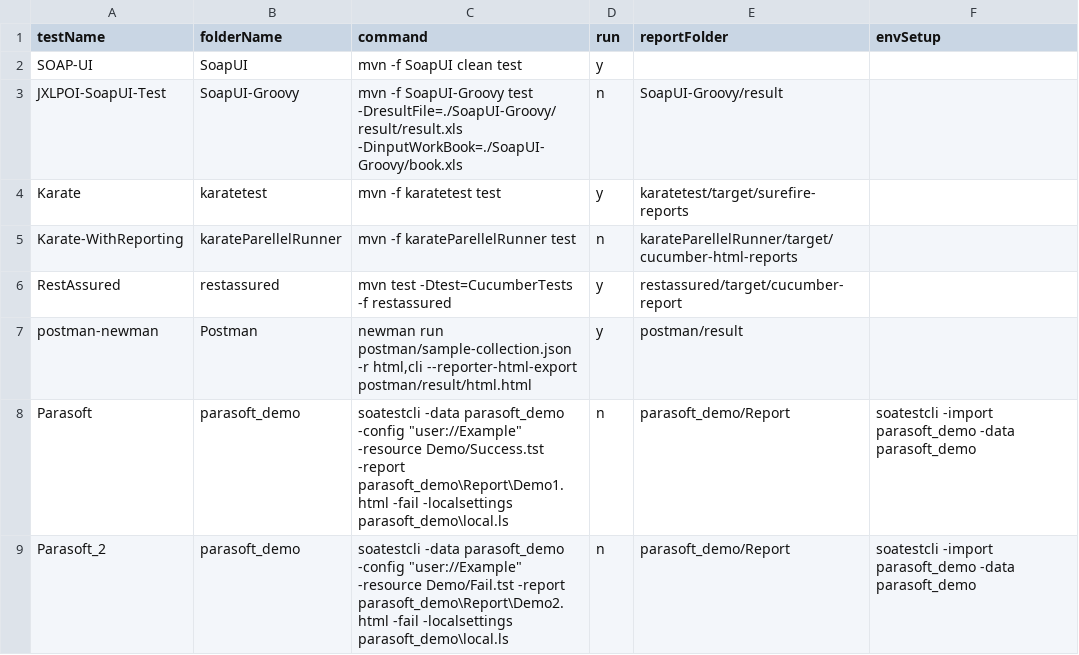
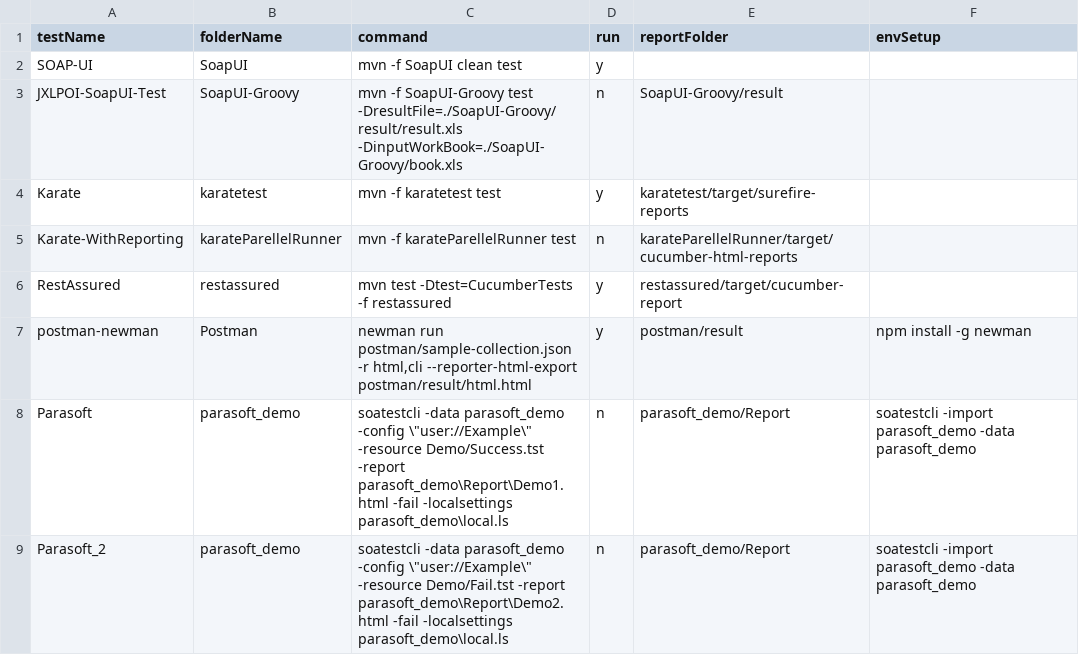
Before and after one commit to abhishekchh/dump_files, a CSV file: list.csv, drawn as a sheet.

```diff
--- a/list.csv
+++ b/list.csv
@@ -6,4 +6,4 @@ Karate-WithReporting,karateParellelRunner,mvn -f karateParellelRunner test,n,kar
 RestAssured,restassured,mvn test -Dtest=CucumberTests -f restassured,y,restassured/target/cucumber-report,
-postman-newman,Postman,"newman run postman/sample-collection.json -r html,cli --reporter-html-export postman/result/html.html",y,postman/result
-Parasoft,parasoft_demo,soatestcli -data parasoft_demo -config "user://Example" -resource Demo/Success.tst -report parasoft_demo\Report\Demo1.html -fail -localsettings parasoft_demo\local.ls,n,parasoft_demo/Report,soatestcli -import parasoft_demo -data parasoft_demo
-Parasoft_2,parasoft_demo,soatestcli -data parasoft_demo -config "user://Example" -resource Demo/Fail.tst -report parasoft_demo\Report\Demo2.html -fail -localsettings parasoft_demo\local.ls,n,parasoft_demo/Report,soatestcli -import parasoft_demo -data parasoft_demo
+postman-newman,Postman,"newman run postman/sample-collection.json -r html,cli --reporter-html-export postman/result/html.html",y,postman/result,npm install -g newman
+Parasoft,parasoft_demo,soatestcli -data parasoft_demo -config \"user://Example\" -resource Demo/Success.tst -report parasoft_demo\Report\Demo1.html -fail -localsettings parasoft_demo\local.ls,n,parasoft_demo/Report,soatestcli -import parasoft_demo -data parasoft_demo
+Parasoft_2,parasoft_demo,soatestcli -data parasoft_demo -config \"user://Example\" -resource Demo/Fail.tst -report parasoft_demo\Report\Demo2.html -fail -localsettings parasoft_demo\local.ls,n,parasoft_demo/Report,soatestcli -import parasoft_demo -data parasoft_demo
```
Also changed, not shown: 1 other file.
